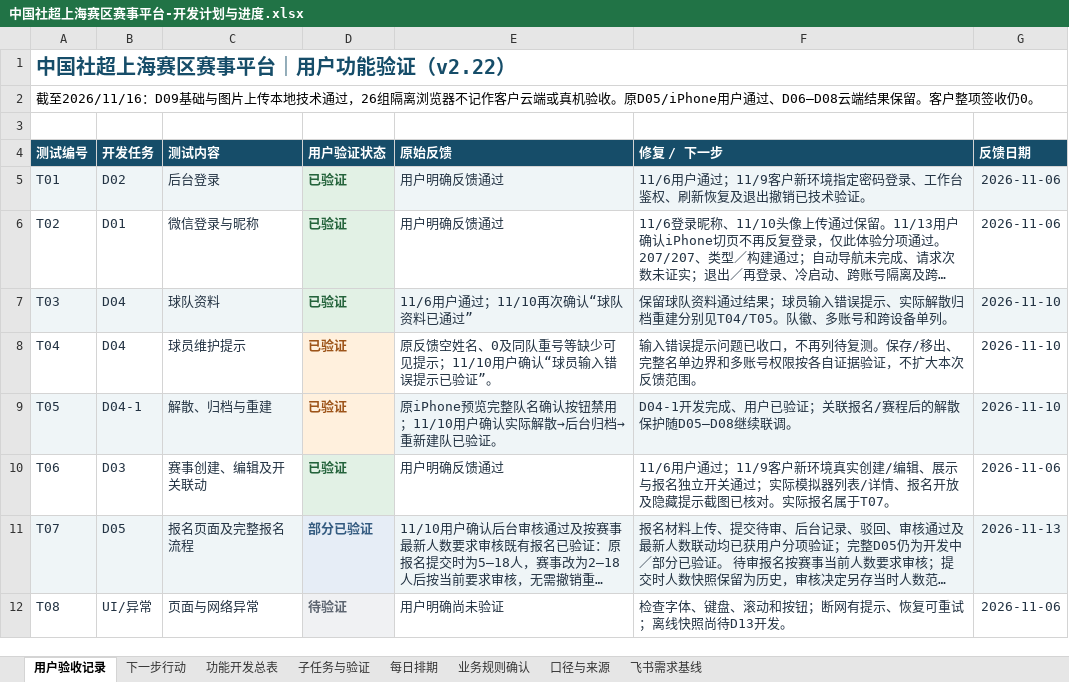
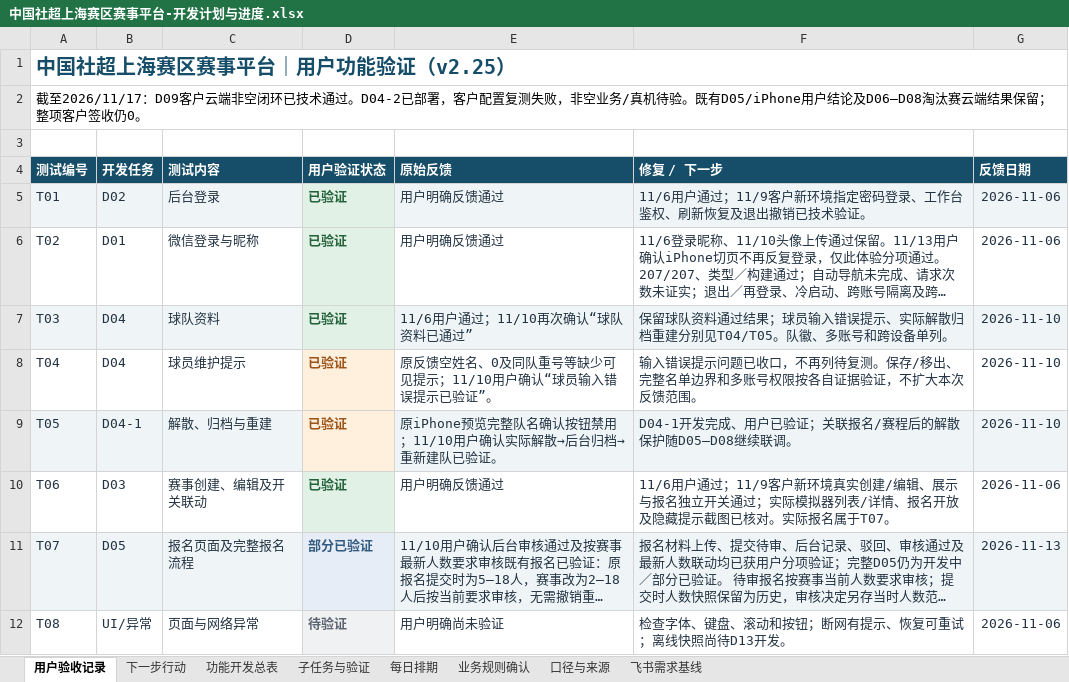
Before and after one commit to Jasper-0710/community-football, an Excel workbook: docs/中国社超上海赛区赛事平台-开发计划与进度.xlsx, sheet 用户验收记录, drawn as a sheet; long unchanged cells end in …; values as stored, in another font and other column widths than the file's, no borders; conditional formats not drawn; the diff names each change by its address in the sheet, - before the commit and + after, or states it on an @@ line.

```diff
--- a/docs/中国社超上海赛区赛事平台-开发计划与进度.xlsx (sheet 用户验收记录)
+++ b/docs/中国社超上海赛区赛事平台-开发计划与进度.xlsx (sheet 用户验收记录)
-A1 (测试编号): 中国社超上海赛区赛事平台｜用户功能验证（v2.22）
+A1 (测试编号): 中国社超上海赛区赛事平台｜用户功能验证（v2.25）
-A2 (测试编号): 截至2026/11/16：D09基础与图片上传本地技术通过，26组隔离浏览器不记作客户云端或真机验收。原D05/iPhone用户通过、D06–D08云端结果保留。客户整项签收仍0…
+A2 (测试编号): 截至2026/11/17：D09客户云端非空闭环已技术通过。D04-2已部署，客户配置复测失败，非空业务/真机待验。既有D05/iPhone用户结论及D06–D08淘汰赛云端结果保留；整项客户签收仍0…
```
Also changed, not shown: sheet 功能开发总表, sheet 口径与来源, sheet 子任务与验证, sheet 下一步行动, sheet 每日排期, 1 other file.
